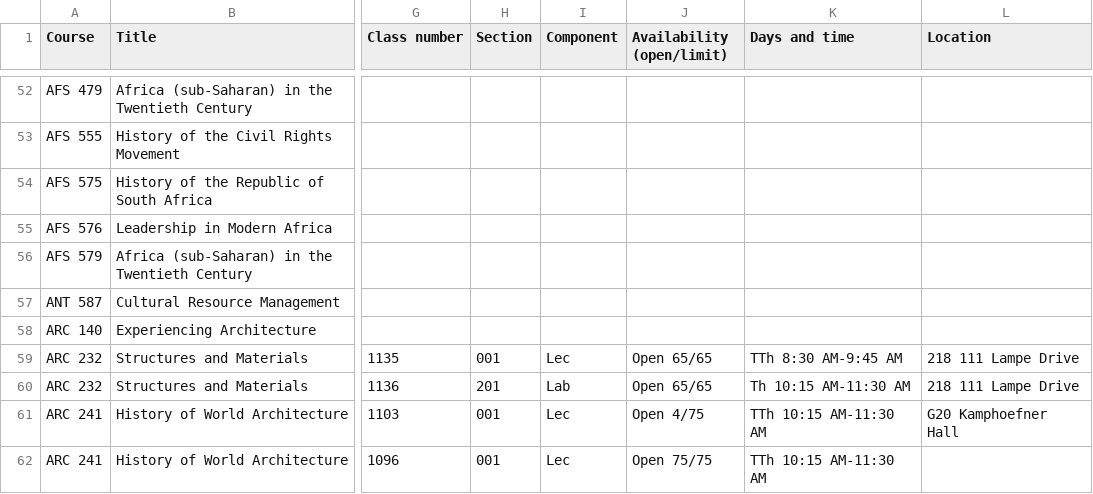
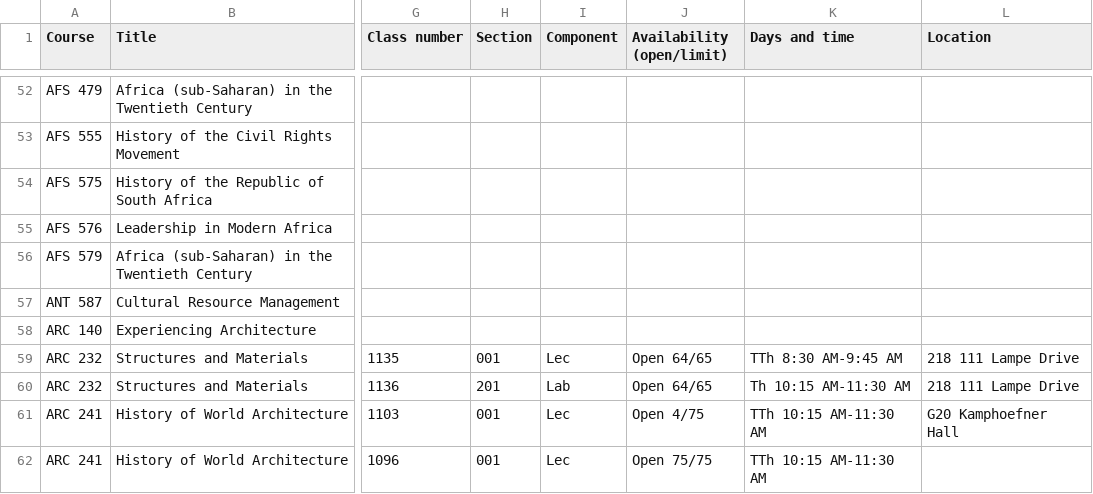
Before and after one commit to atb1982/design-studies-electives, a CSV file: data/electives.csv, drawn as a sheet; only a part is shown, gaps mark what is left out; the diff covers the shown part only; the diff names each change by its address in the sheet, - before the commit and + after, or states it on an @@ line.

```diff
--- a/data/electives.csv
+++ b/data/electives.csv
-J59:J60 (Availability (open/limit)): Open 65/65
+J59:J60 (Availability (open/limit)): Open 64/65
```
Also changed, not shown: 3 added rows and 15 edited cells elsewhere in this file, 3 other files.
